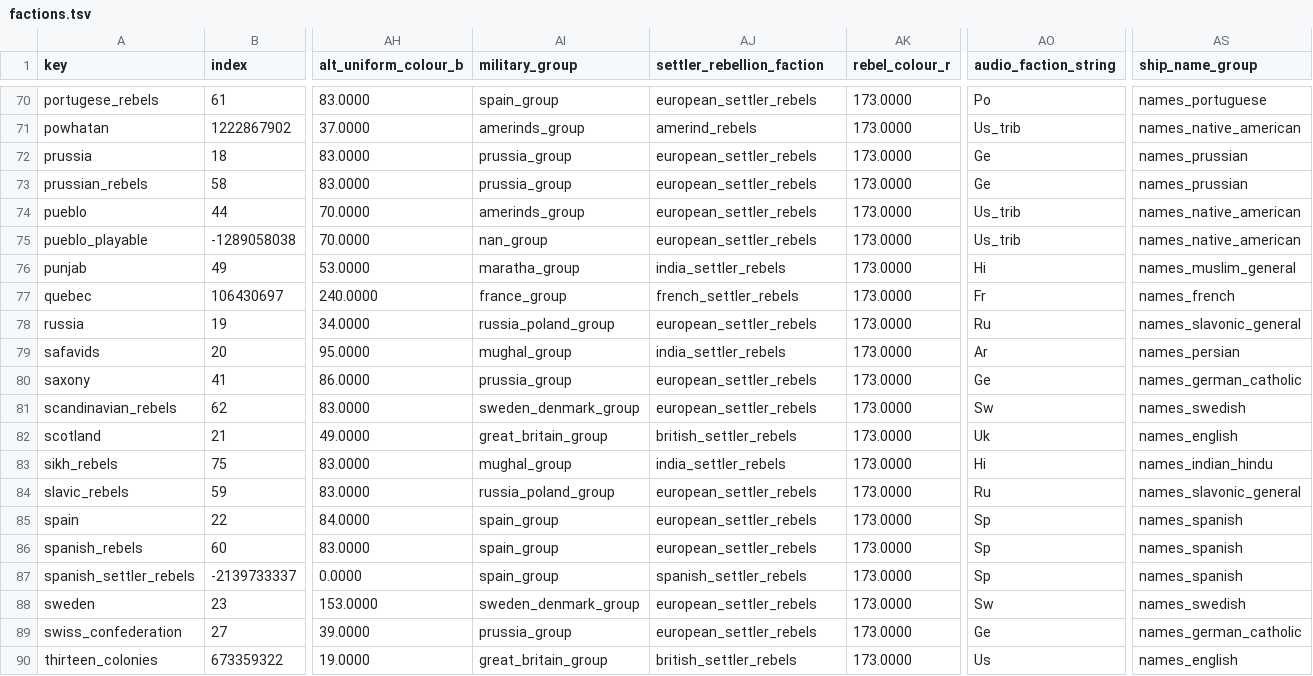
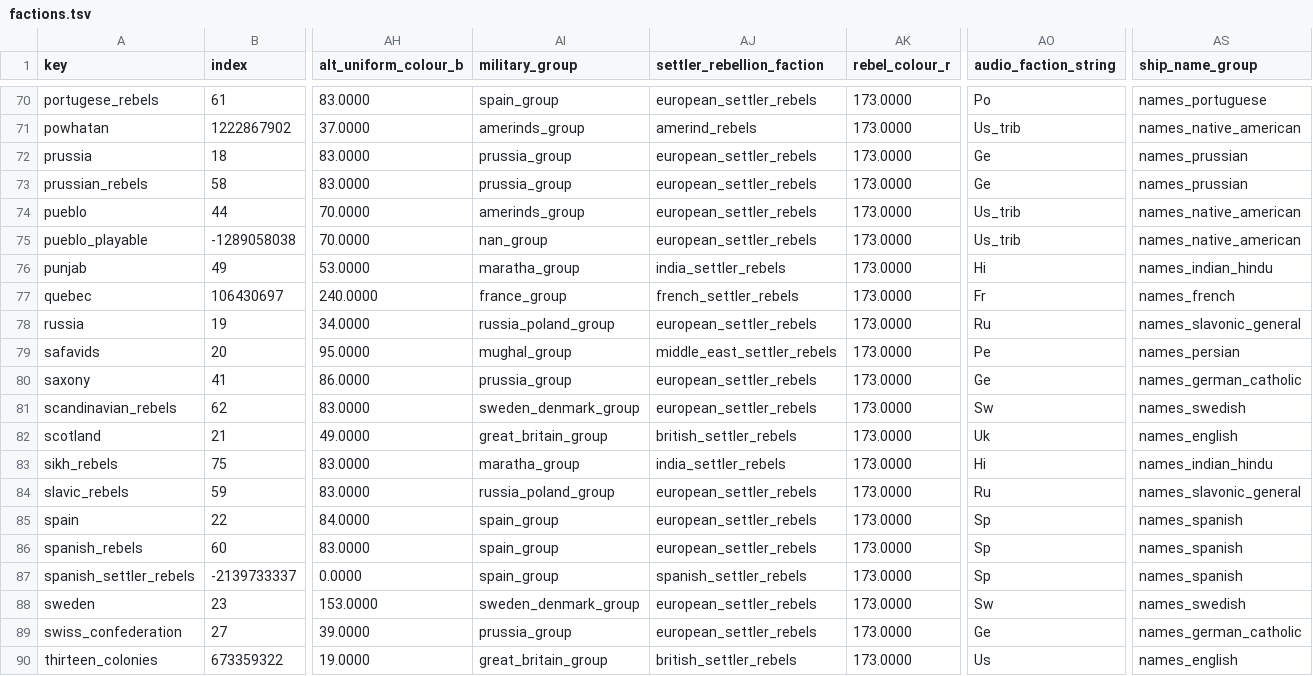
Before and after one commit to ilia-sharafutdinov/empire_vanilla_files, a TSV file: packs/main/db/factions_tables/factions.tsv, drawn as a sheet; only a part is shown, gaps mark what is left out; the diff covers the shown part only; the diff names each change by its address in the sheet, - before the commit and + after, or states it on an @@ line.

Commit message:
Fixed factions localisations and groupings

```diff
--- a/packs/main/db/factions_tables/factions.tsv
+++ b/packs/main/db/factions_tables/factions.tsv
-AS76 (ship_name_group): names_muslim_general
+AS76 (ship_name_group): names_indian_hindu
-AJ79 (settler_rebellion_faction): india_settler_rebels
+AJ79 (settler_rebellion_faction): middle_east_settler_rebels
-AO79 (audio_faction_string): Ar
+AO79 (audio_faction_string): Pe
-AI83 (military_group): mughal_group
+AI83 (military_group): maratha_group
```
Also changed, not shown: 27 edited cells elsewhere in this file.
